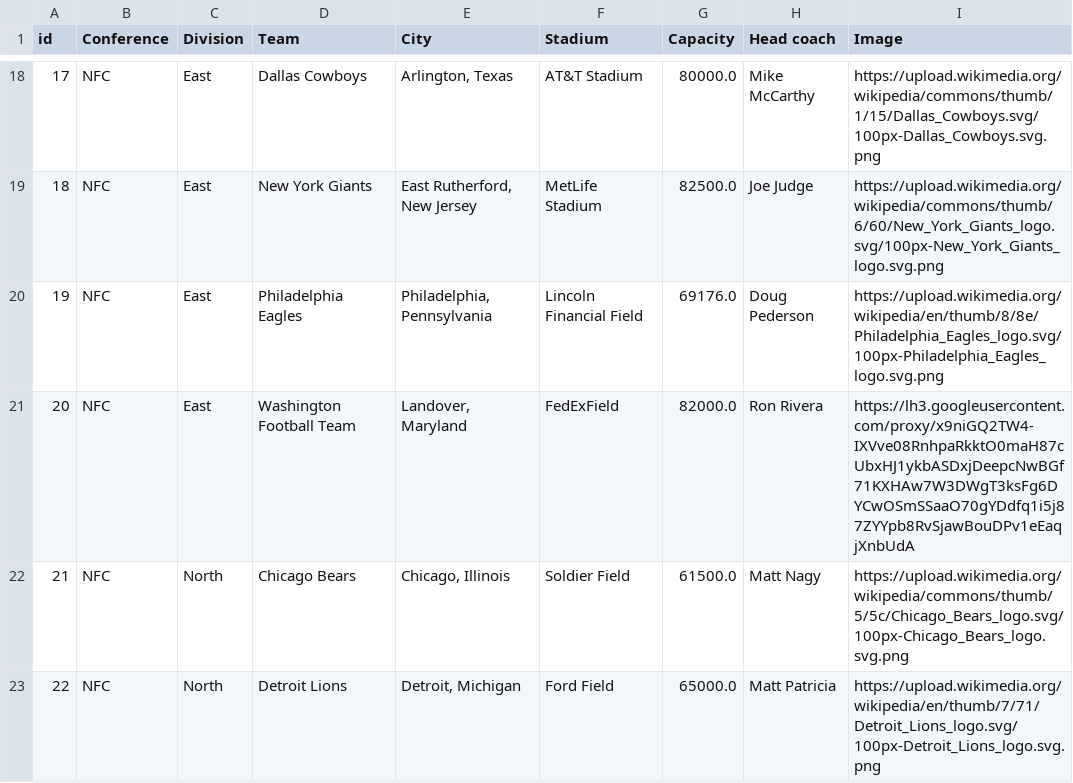
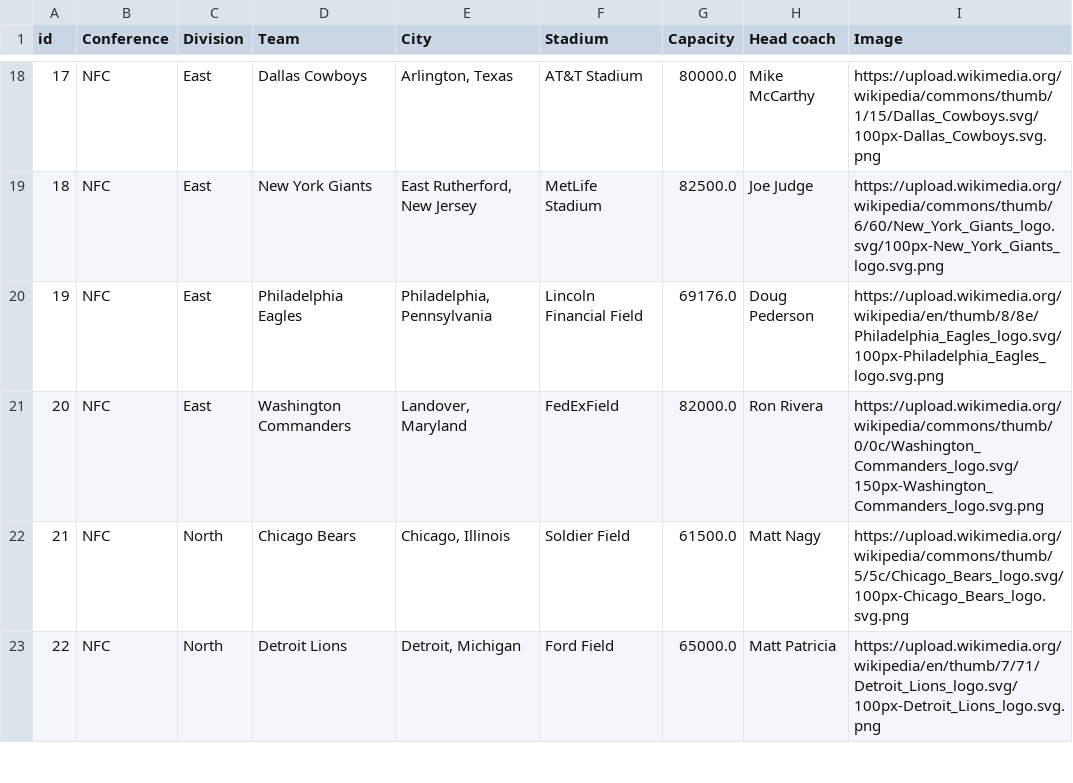
Before and after one commit to Jdaoudd/NFL-Teams, a CSV file: NFL Teams.csv, drawn as a sheet; only a part is shown, gaps mark what is left out.

Commit message:
Update NFL Teams.csv

```diff
--- a/NFL Teams.csv
+++ b/NFL Teams.csv
@@ -20,3 +20,3 @@ id,Conference,Division,Team,City,Stadium,Capacity,Head coach,Image
 19,NFC,East,Philadelphia Eagles,"Philadelphia, Pennsylvania",Lincoln Financial Field,69176.0,Doug Pederson,https://upload.wikimedia.org/wikipedia/en/thumb/8/8e/Philadelphia_Eagles_logo.svg/100px-Philadelphia_Eagles_logo.svg.png
-20,NFC,East,Washington Football Team,"Landover, Maryland",FedExField,82000.0,Ron Rivera,https://lh3.googleusercontent.com/proxy/x9niGQ2TW4-IXVve08RnhpaRkktO0maH87cUbxHJ1ykbASDxjDeepcNwBGf71KXHAw7W3DWgT3ksFg6DYCwOSmSSaaO70gYDdfq1i5j87ZYYpb8RvSjawBouDPv1eEaqjXnbUdA
+20,NFC,East,Washington Commanders,"Landover, Maryland",FedExField,82000.0,Ron Rivera,https://upload.wikimedia.org/wikipedia/commons/thumb/0/0c/Washington_Commanders_logo.svg/150px-Washington_Commanders_logo.svg.png
 21,NFC,North,Chicago Bears,"Chicago, Illinois",Soldier Field,61500.0,Matt Nagy,https://upload.wikimedia.org/wikipedia/commons/thumb/5/5c/Chicago_Bears_logo.svg/100px-Chicago_Bears_logo.svg.png
```
